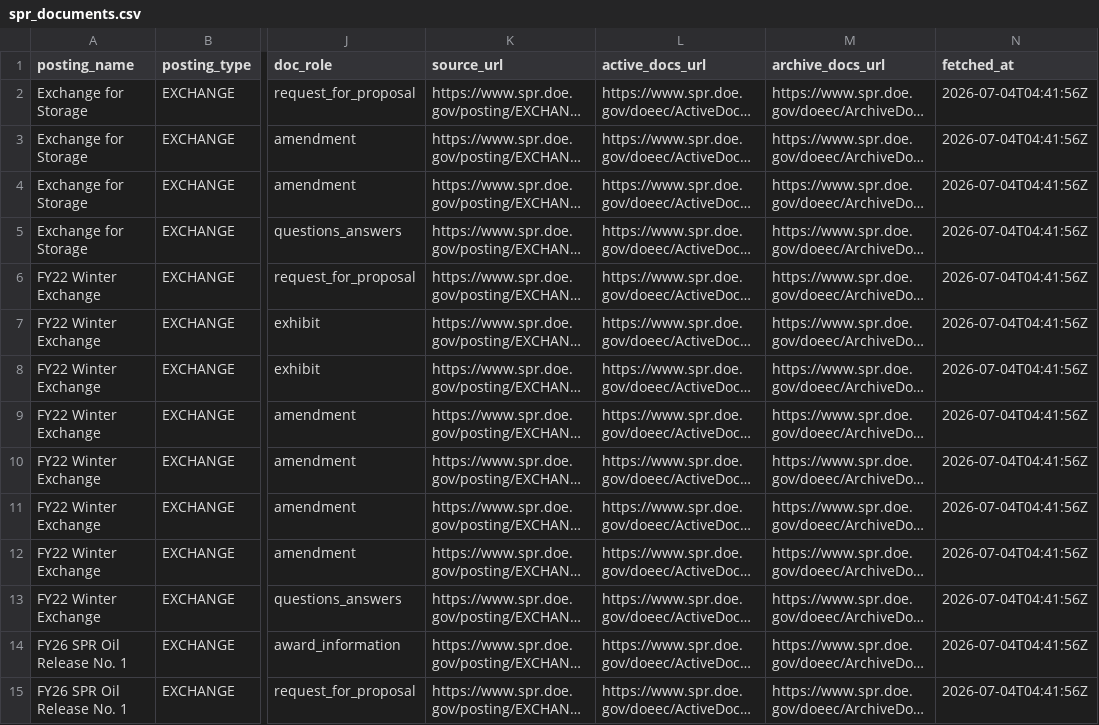
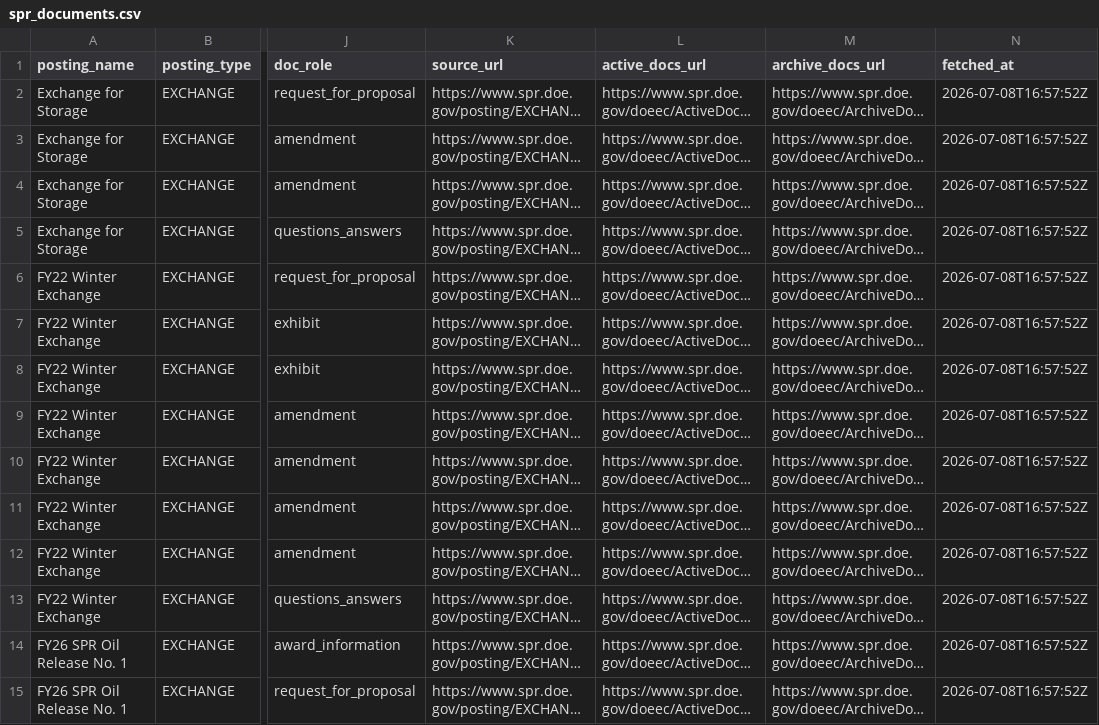
Before and after one commit to ela113arm-arch/macro-data-tracker, a CSV file: data/spr_documents.csv, drawn as a sheet; only a part is shown, gaps mark what is left out; long unchanged cells end in …; the diff covers the shown part only; the diff names each change by its address in the sheet, - before the commit and + after, or states it on an @@ line.

```diff
--- a/data/spr_documents.csv
+++ b/data/spr_documents.csv
-N2:N15 (fetched_at): 2026-07-04T04:41:56Z
+N2:N15 (fetched_at): 2026-07-08T16:57:52Z
```
Also changed, not shown: 41 edited cells elsewhere in this file, data/spr_release_summary.csv, 6 other files.
